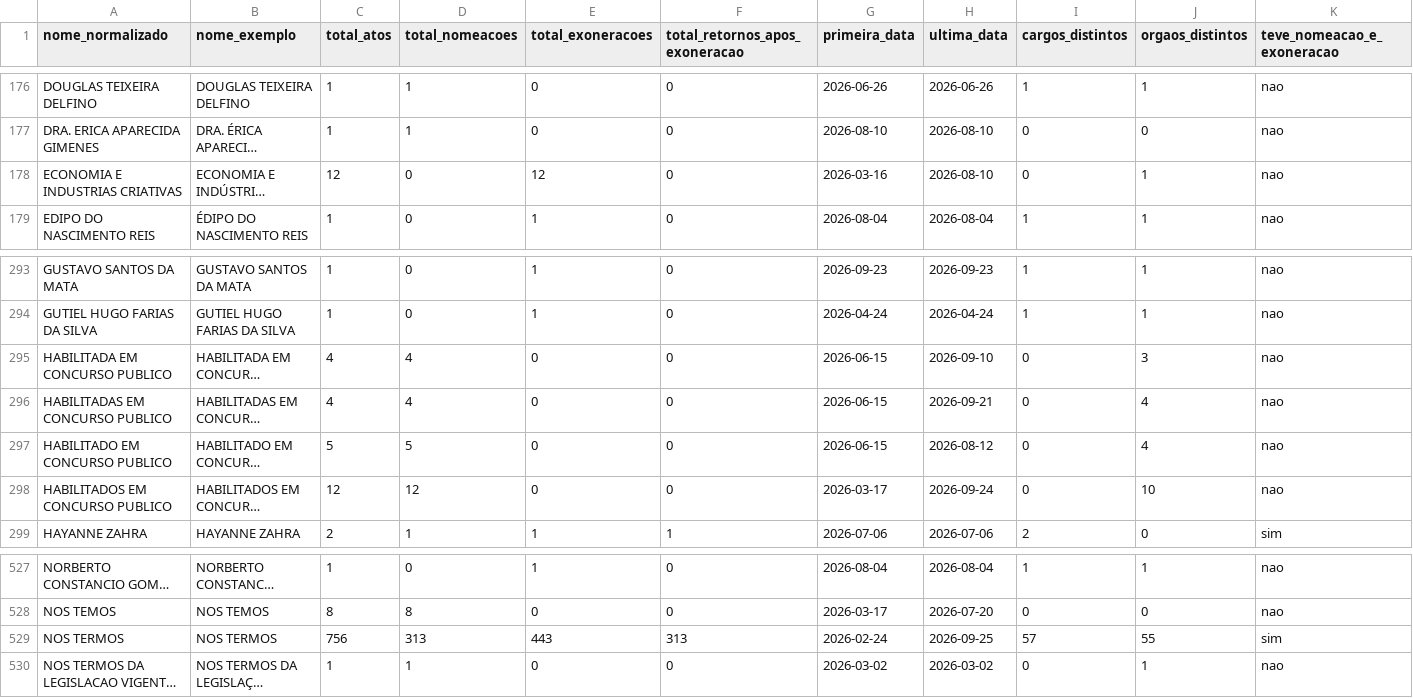
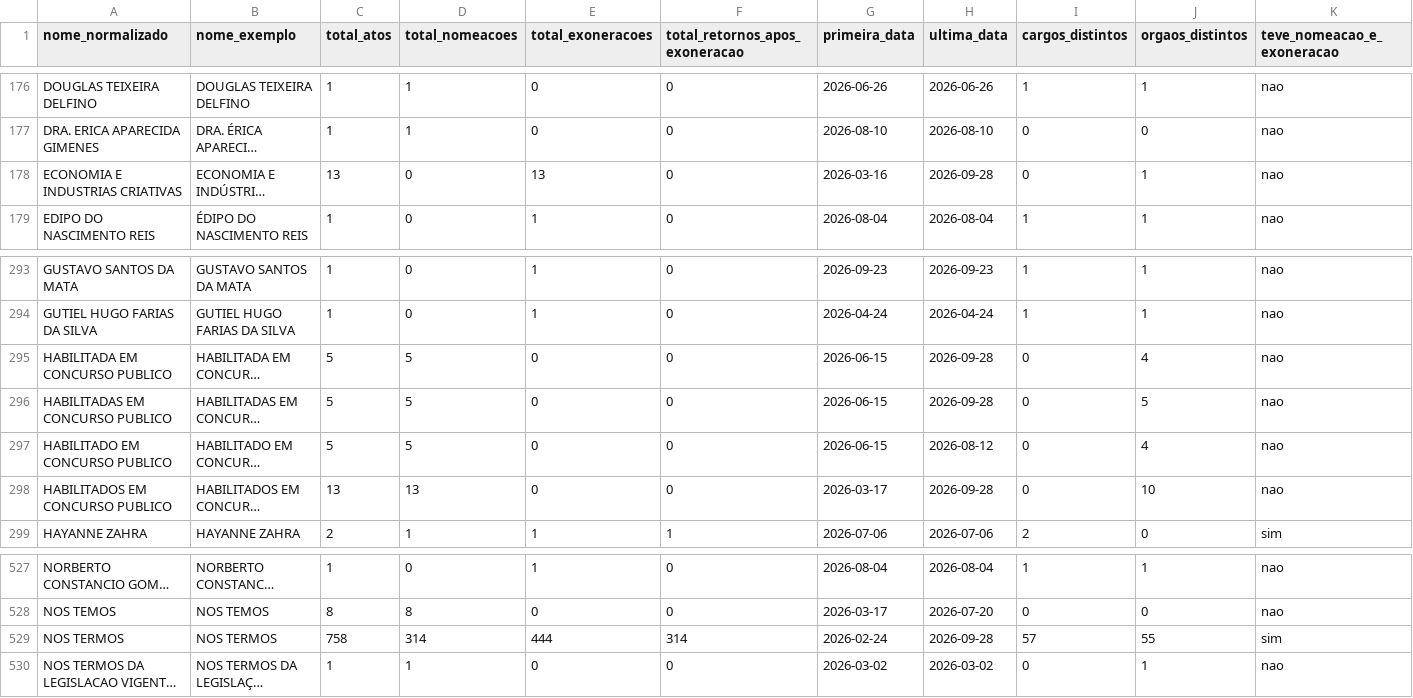
Before and after one commit to 0rakul0/exoneracoes_nomeacoes_dou, a CSV file: saida/analises/SP/resumo_pessoas.csv, drawn as a sheet; only a part is shown, gaps mark what is left out; long unchanged cells end in …; the diff names each change by its address in the sheet, - before the commit and + after, or states it on an @@ line.

```diff
--- a/saida/analises/SP/resumo_pessoas.csv
+++ b/saida/analises/SP/resumo_pessoas.csv
-C178 (total_atos): 12
+C178 (total_atos): 13
-E178 (total_exoneracoes): 12
+E178 (total_exoneracoes): 13
-H178 (ultima_data): 2026-08-10
+H178 (ultima_data): 2026-09-28
-C295:C296 (total_atos): 4
+C295:C296 (total_atos): 5
-D295:D296 (total_nomeacoes): 4
+D295:D296 (total_nomeacoes): 5
-H295 (ultima_data): 2026-09-10
+H295 (ultima_data): 2026-09-28
-J295 (orgaos_distintos): 3
+J295 (orgaos_distintos): 4
-H296 (ultima_data): 2026-09-21
+H296 (ultima_data): 2026-09-28
-J296 (orgaos_distintos): 4
+J296 (orgaos_distintos): 5
-C298 (total_atos): 12
+C298 (total_atos): 13
-D298 (total_nomeacoes): 12
+D298 (total_nomeacoes): 13
-H298 (ultima_data): 2026-09-24
+H298 (ultima_data): 2026-09-28
-C529 (total_atos): 756
+C529 (total_atos): 758
-D529 (total_nomeacoes): 313
+D529 (total_nomeacoes): 314
-E529 (total_exoneracoes): 443
+E529 (total_exoneracoes): 444
-F529 (total_retornos_apos_exoneracao): 313
+F529 (total_retornos_apos_exoneracao): 314
-H529 (ultima_data): 2026-09-25
+H529 (ultima_data): 2026-09-28
```
Also changed, not shown: saida/analises/SP/nomes_suspeitos.csv, saida/analises/SP/retornos_apos_exoneracao.csv, 11 other files.
